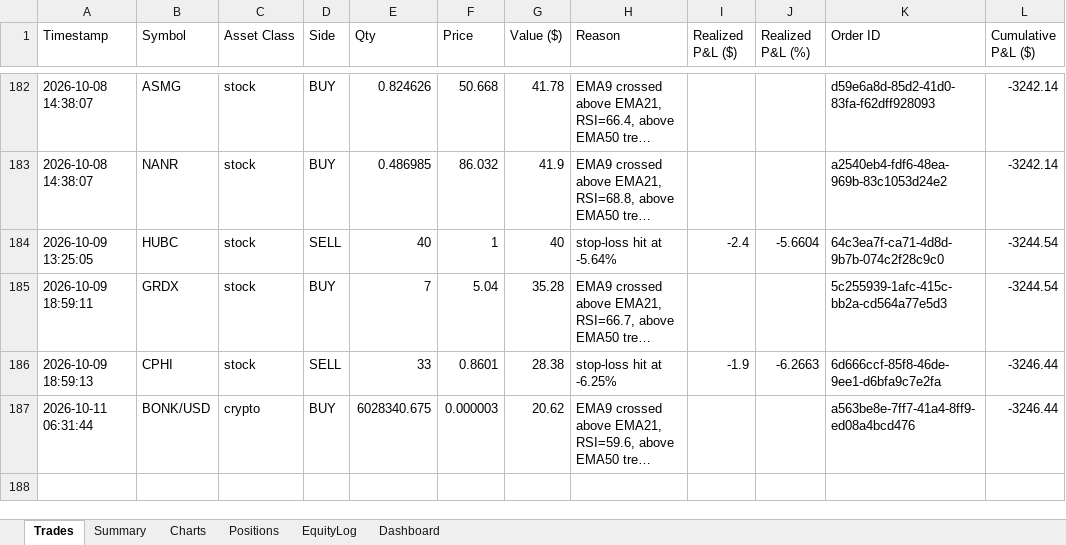
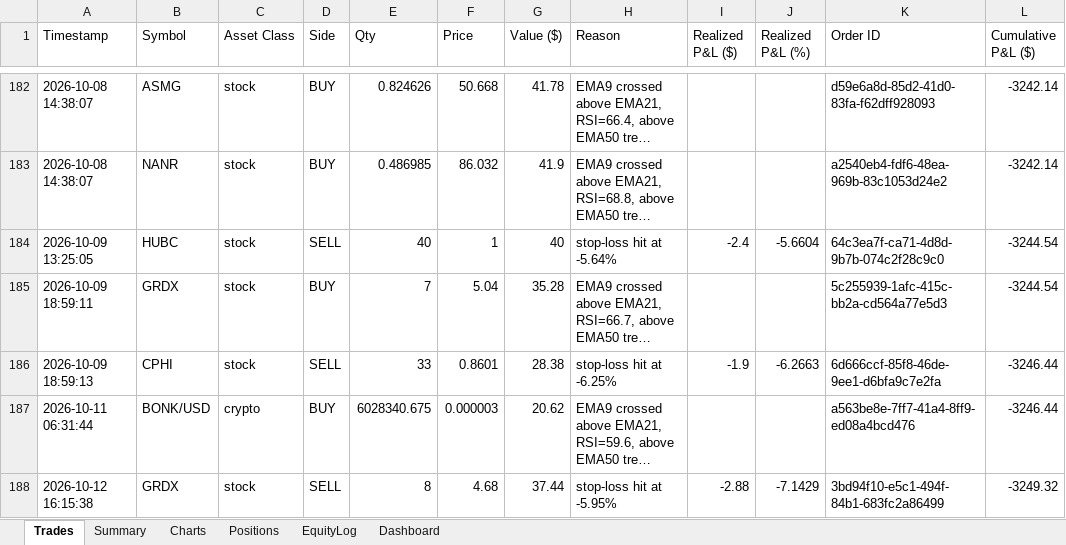
Before and after one commit to gal-ops/lpaca-trading-bo, an Excel workbook: trades.xlsx, sheet Trades, drawn as a sheet; only a part is shown, gaps mark what is left out; long unchanged cells end in …; values as stored, in another font and other column widths than the file's, no borders; the diff names each change by its address in the sheet, - before the commit and + after, or states it on an @@ line.

Commit message:
Update trade log + bot state [skip ci]

```diff
--- a/trades.xlsx (sheet Trades)
+++ b/trades.xlsx (sheet Trades)
+row 188: 2026-10-12 16:15:38 | GRDX | stock | SELL | 8 | 4.68 | 37.44 | stop-loss hit at -5.95% | -2.88 | -7.1429 | 3bd94f10-e5c1-494f-84b1-683fc2a86499 | -3249.32
```
Also changed, not shown: sheet Positions, sheet EquityLog, sheet Charts.
